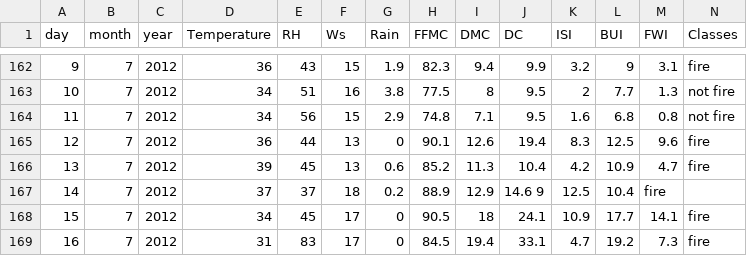
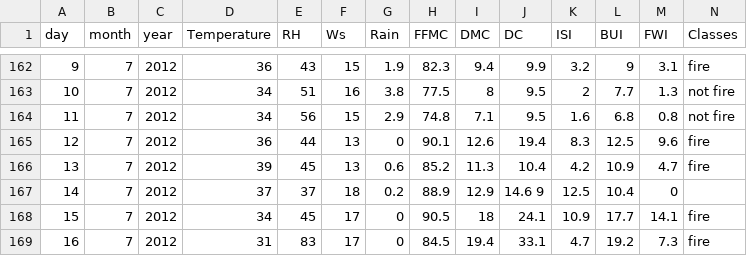
Before and after one commit to Sachinjp14/Thesis, a CSV file: Algerian_forest_fires_dataset_UPDATE.csv, drawn as a sheet; only a part is shown, gaps mark what is left out.

Commit message:
Add files via upload

```diff
--- a/Algerian_forest_fires_dataset_UPDATE.csv
+++ b/Algerian_forest_fires_dataset_UPDATE.csv
@@ -166,3 +166,3 @@ day,month,year,Temperature, RH, Ws,Rain ,FFMC,DMC,DC,ISI,BUI,FWI,Classes
 13,7,2012,39,45,13,0.6,85.2,11.3,10.4,4.2,10.9,4.7,fire
-14,7,2012,37,37,18,0.2,88.9,12.9,14.6 9,12.5,10.4,fire   ,
+14,7,2012,37,37,18,0.2,88.9,12.9,14.6 9,12.5,10.4,0,
 15,7,2012,34,45,17,0,90.5,18,24.1,10.9,17.7,14.1,fire
```
